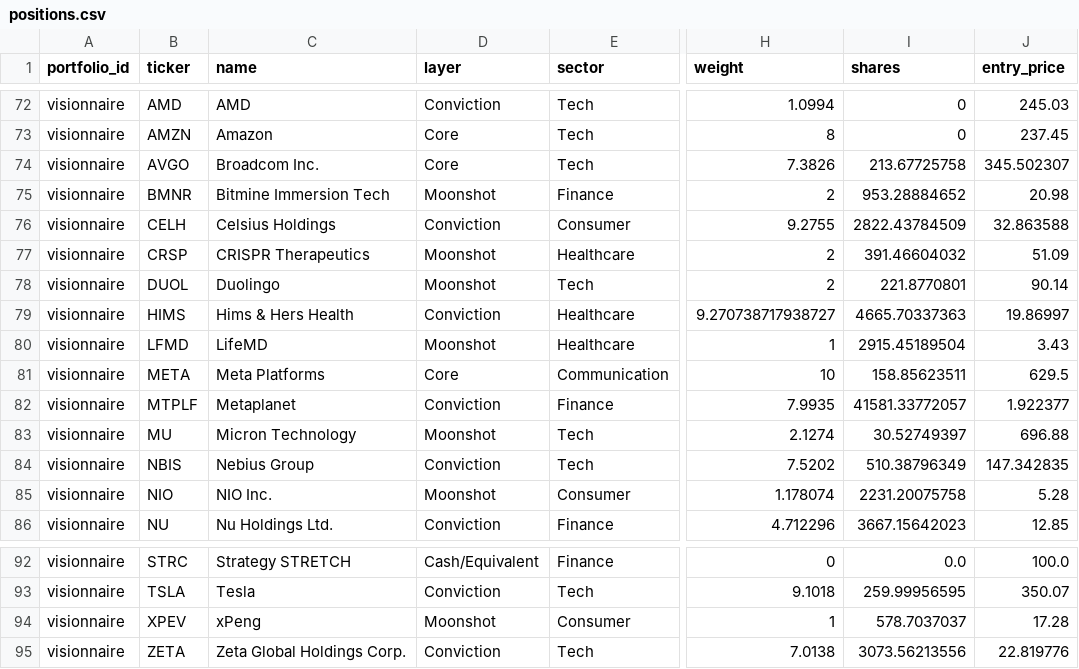
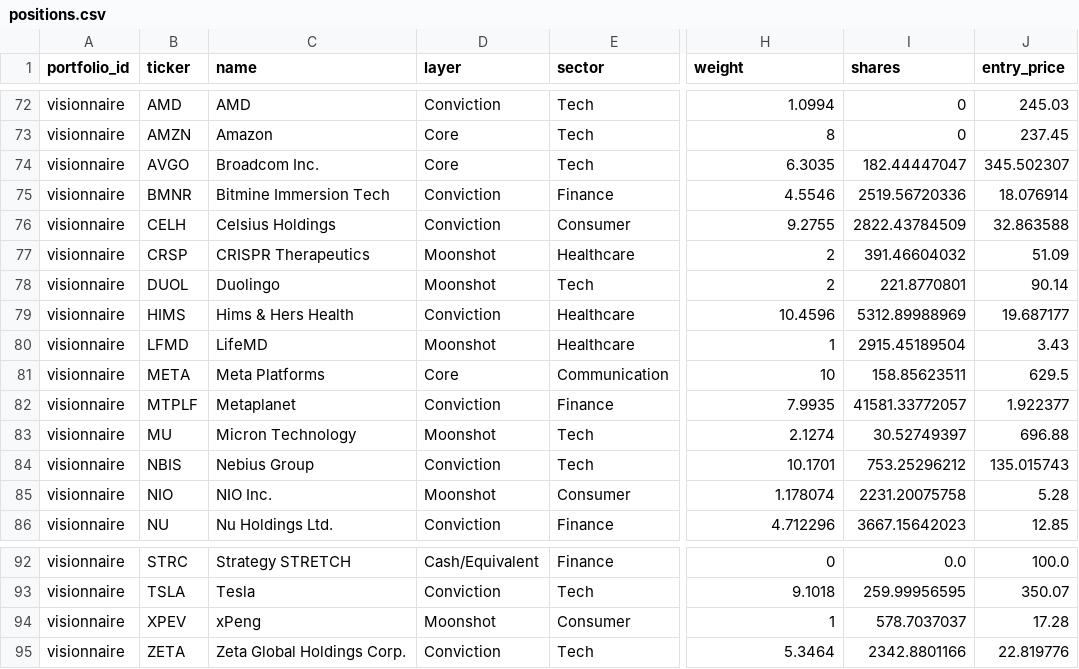
Before and after one commit to josselucas96-cmd/Specula, a CSV file: ledger/positions.csv, drawn as a sheet; only a part is shown, gaps mark what is left out; the diff names each change by its address in the sheet, - before the commit and + after, or states it on an @@ line.

```diff
--- a/ledger/positions.csv
+++ b/ledger/positions.csv
-H74 (weight): 7.3826
+H74 (weight): 6.3035
-I74 (shares): 213.67725758
+I74 (shares): 182.44447047
-D75 (layer): Moonshot
+D75 (layer): Conviction
-H75 (weight): 2
+H75 (weight): 4.5546
-I75 (shares): 953.28884652
+I75 (shares): 2519.56720336
-J75 (entry_price): 20.98
+J75 (entry_price): 18.076914
-H79 (weight): 9.270738717938727
+H79 (weight): 10.4596
-I79 (shares): 4665.70337363
+I79 (shares): 5312.89988969
-J79 (entry_price): 19.86997
+J79 (entry_price): 19.687177
-H84 (weight): 7.5202
+H84 (weight): 10.1701
-I84 (shares): 510.38796349
+I84 (shares): 753.25296212
-J84 (entry_price): 147.342835
+J84 (entry_price): 135.015743
-H95 (weight): 7.0138
+H95 (weight): 5.3464
-I95 (shares): 3073.56213556
+I95 (shares): 2342.8801166
```
Also changed, not shown: ledger/transactions.csv, 5 other files.
